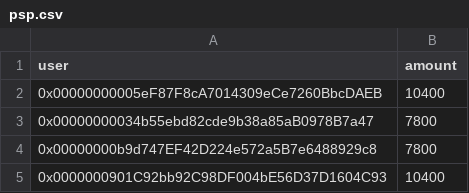
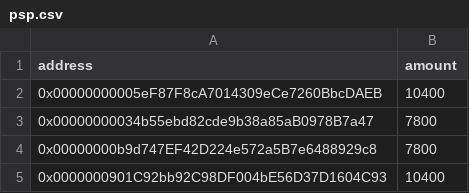
Before and after one commit to rotki/data, a CSV file: airdrops/psp.csv, drawn as a sheet; only a part is shown.

Commit message:
Chore (CI): Test CSVs header and addresses
Signed-off-by: OjusWiZard <ojuswimail@gmail.com>

```diff
--- a/airdrops/psp.csv
+++ b/airdrops/psp.csv
@@ -1,2 +1,2 @@
-user,amount
+address,amount
 0x00000000005eF87F8cA7014309eCe7260BbcDAEB,10400
```
Also changed, not shown: airdrops/diva.csv, airdrops/furucombo_airdrop.csv, 6 other files.
